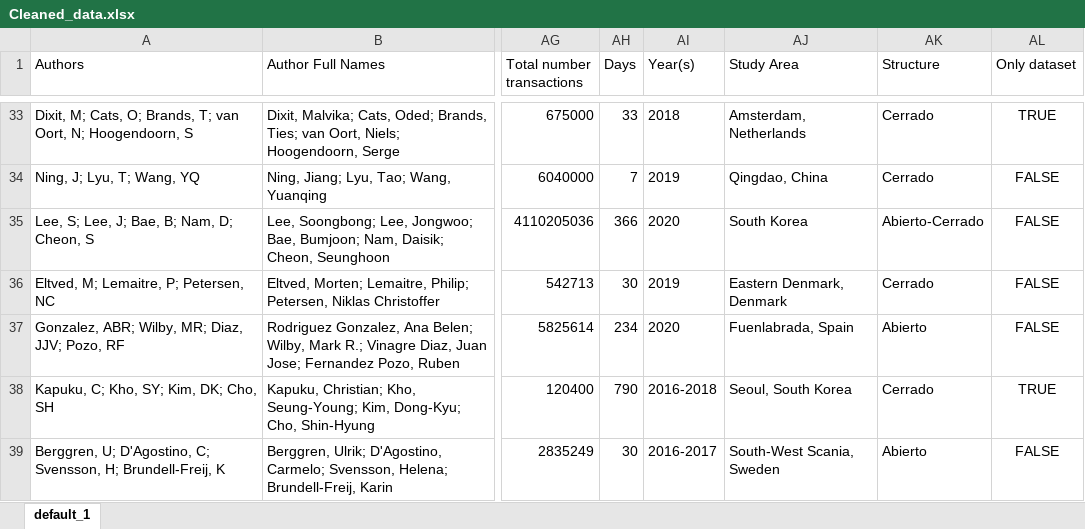
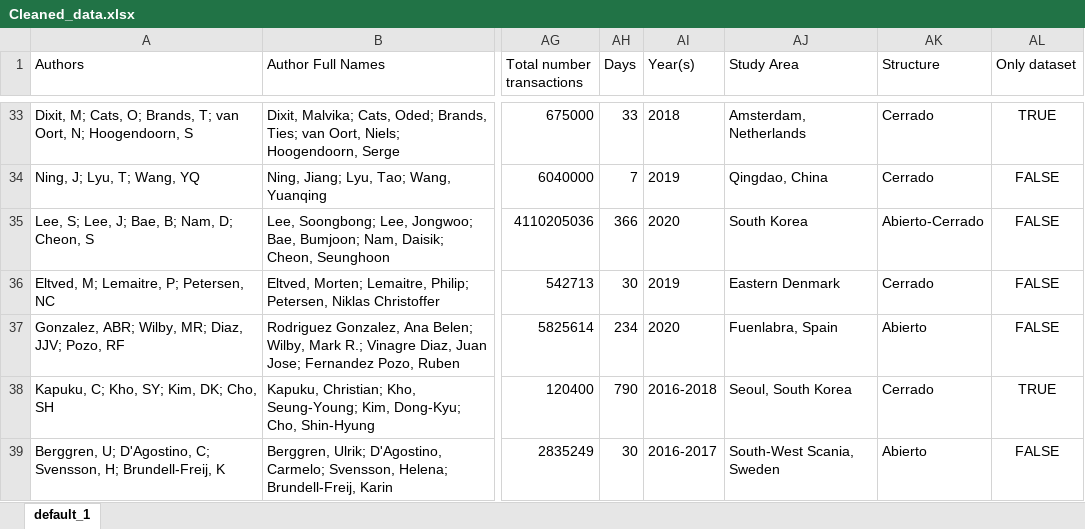
Before and after one commit to GeoTecINIT/smartcard-systematic-mapping-review, an Excel workbook: datasets/Cleaned_data.xlsx, sheet default_1, drawn as a sheet; only a part is shown, gaps mark what is left out; values as stored, in another font and other column widths than the file's, no borders; the diff covers the shown part only; the diff names each change by its address in the sheet, - before the commit and + after, or states it on an @@ line.

Commit message:
Add one last article

```diff
--- a/datasets/Cleaned_data.xlsx (sheet default_1)
+++ b/datasets/Cleaned_data.xlsx (sheet default_1)
-AJ36 (Study Area): Eastern Denmark, Denmark
+AJ36 (Study Area): Eastern Denmark
-AJ37 (Study Area): Fuenlabrada, Spain
+AJ37 (Study Area): Fuenlabra, Spain
```
Also changed, not shown: 1 added row and 3 edited cells elsewhere in this sheet, 35 other files.
